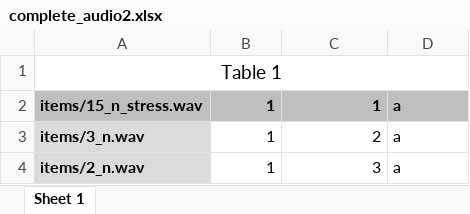
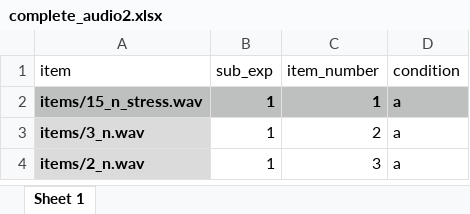
Before and after one commit to mkthalmann/PyExp, an Excel workbook: items/complete_audio2.xlsx, sheet Sheet 1, drawn as a sheet; values as stored, in another font and other column widths than the file's, no borders; removed rows and columns are numbered as before the commit, all else as after; the diff names each change by its address in the sheet, - before the commit and + after, or states it on an @@ line.

Commit message:
add header columns

```diff
--- a/items/complete_audio2.xlsx (sheet Sheet 1)
+++ b/items/complete_audio2.xlsx (sheet Sheet 1)
-row 1: Table 1
+row 1: item | sub_exp | item_number | condition
```
Also changed, not shown: items/complete_audio1.xlsx.
